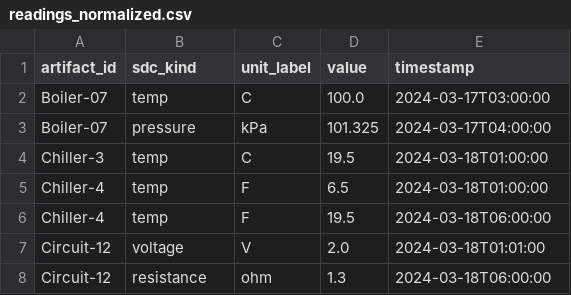
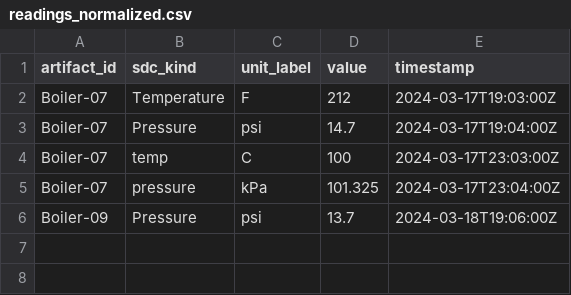
Before and after one commit to rmavrovich/Ontology-Tradecraft, a CSV file: projects/project-4/assignment/src/data/readings_normalized.csv, drawn as a sheet.

Commit message:
Add files via upload

```diff
--- a/projects/project-4/assignment/src/data/readings_normalized.csv
+++ b/projects/project-4/assignment/src/data/readings_normalized.csv
@@ -1,8 +1,6 @@
 artifact_id,sdc_kind,unit_label,value,timestamp
-Boiler-07,temp,C,100.0,2024-03-17T03:00:00
-Boiler-07,pressure,kPa,101.325,2024-03-17T04:00:00
-Chiller-3,temp,C,19.5,2024-03-18T01:00:00
-Chiller-4,temp,F,6.5,2024-03-18T01:00:00
-Chiller-4,temp,F,19.5,2024-03-18T06:00:00
-Circuit-12,voltage,V,2.0,2024-03-18T01:01:00
-Circuit-12,resistance,ohm,1.3,2024-03-18T06:00:00
+Boiler-07,Temperature,F,212,2024-03-17T19:03:00Z
+Boiler-07,Pressure,psi,14.7,2024-03-17T19:04:00Z
+Boiler-07,temp,C,100,2024-03-17T23:03:00Z
+Boiler-07,pressure,kPa,101.325,2024-03-17T23:04:00Z
+Boiler-09,Pressure,psi,13.7,2024-03-18T19:06:00Z
```
